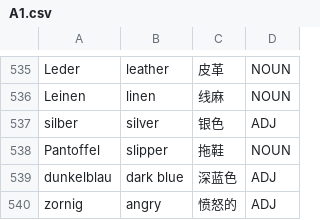
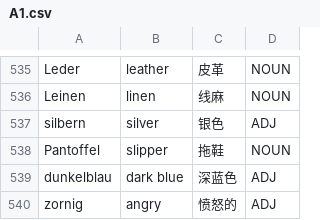
Before and after one commit to Jonathangadeaharder/VocabLevels, a CSV file: german/A1.csv, drawn as a sheet; only a part is shown, gaps mark what is left out.

Commit message:
fix(data): remediate german semantic audit findings (#90)
Applies the definite-error fix table and the lean=error suspicious rows
from the semantic audit (issue #88). Rows fixed / rows deleted per file:

- A1.csv: 1 / 0  (silber -> silbern)
- A2.csv: 0 / 0  (no findings, untouched)
- B1.1.csv: 1 / 0  (ausleihen gloss -> to lend)
- B1.2.csv: 0 / 1  (zurecht prefix fragment deleted)
- B2.1.csv: 1 / 0  (besonders -> especially, ADV)
- B2.2.csv: 0 / 0  (no findings, untouched)
- B2.3.csv: 1 / 0  (Skulptur gloss -> sculpture)
- B2.4.csv: 2 / 0  (versehen gloss; Elfer -> penalty kick)
- Advanced.csv: 14 / 8

Totals: 20 rows fixed, 9 rows deleted, 1 skipped (link: verified as a
valid German adjective via DWDS, audit finding not applied).

Biggest corruption class removed: non-word lemma fragments and
inflected forms posing as lemmas (bester, infrage, lieblings-,
Laufende, Guck, Zugehörige, zurecht, kühler) plus one wrong-language
entry (French bonjour).

```diff
--- a/german/A1.csv
+++ b/german/A1.csv
@@ -536,3 +536,3 @@ Leder,leather,皮革,NOUN
 Leinen,linen,线麻,NOUN
-silber,silver,银色,ADJ
+silbern,silver,银色,ADJ
 Pantoffel,slipper,拖鞋,NOUN
```
Also changed, not shown: 6 other files.
